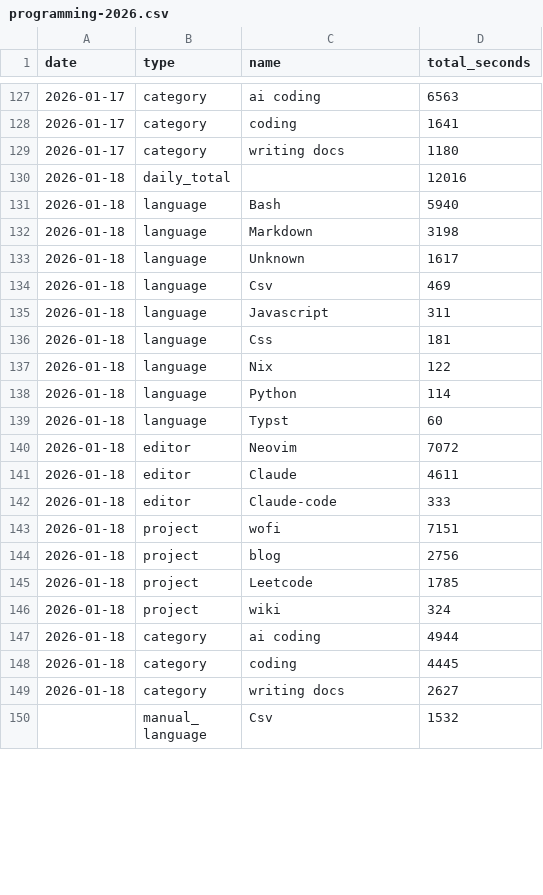
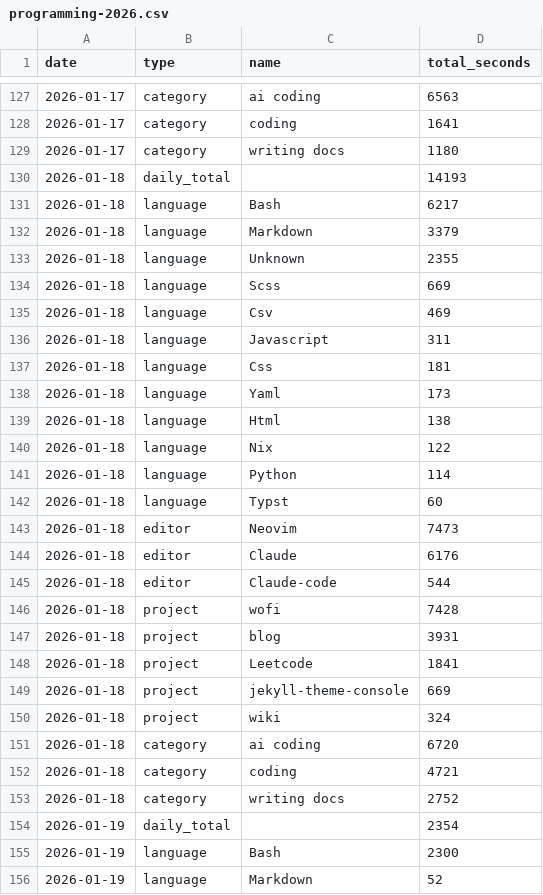
Before and after one commit to f0ldspace/blog, a CSV file: _data/programming-2026.csv, drawn as a sheet; only a part is shown, gaps mark what is left out; the shorter side is filled out with more unchanged rows; the diff covers the shown part only.

```diff
--- a/_data/programming-2026.csv
+++ b/_data/programming-2026.csv
@@ -129,6 +129,7 @@ date,type,name,total_seconds
 2026-01-17,category,writing docs,1180
-2026-01-18,daily_total,,12016
-2026-01-18,language,Bash,5940
-2026-01-18,language,Markdown,3198
-2026-01-18,language,Unknown,1617
+2026-01-18,daily_total,,14193
+2026-01-18,language,Bash,6217
+2026-01-18,language,Markdown,3379
+2026-01-18,language,Unknown,2355
+2026-01-18,language,Scss,669
 2026-01-18,language,Csv,469
@@ -136,2 +137,4 @@ date,type,name,total_seconds
 2026-01-18,language,Css,181
+2026-01-18,language,Yaml,173
+2026-01-18,language,Html,138
 2026-01-18,language,Nix,122
@@ -139,11 +142,15 @@ date,type,name,total_seconds
 2026-01-18,language,Typst,60
-2026-01-18,editor,Neovim,7072
-2026-01-18,editor,Claude,4611
-2026-01-18,editor,Claude-code,333
-2026-01-18,project,wofi,7151
-2026-01-18,project,blog,2756
-2026-01-18,project,Leetcode,1785
+2026-01-18,editor,Neovim,7473
+2026-01-18,editor,Claude,6176
+2026-01-18,editor,Claude-code,544
+2026-01-18,project,wofi,7428
+2026-01-18,project,blog,3931
+2026-01-18,project,Leetcode,1841
+2026-01-18,project,jekyll-theme-console,669
 2026-01-18,project,wiki,324
-2026-01-18,category,ai coding,4944
-2026-01-18,category,coding,4445
-2026-01-18,category,writing docs,2627
+2026-01-18,category,ai coding,6720
+2026-01-18,category,coding,4721
+2026-01-18,category,writing docs,2752
+2026-01-19,daily_total,,2354
+2026-01-19,language,Bash,2300
+2026-01-19,language,Markdown,52
```
Also changed, not shown: 9 added rows and 7 edited cells elsewhere in this file, 8 other files.
